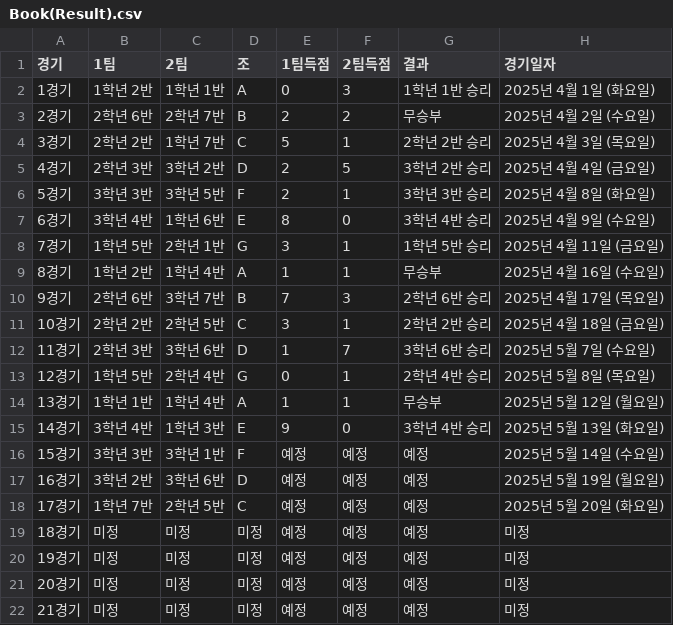
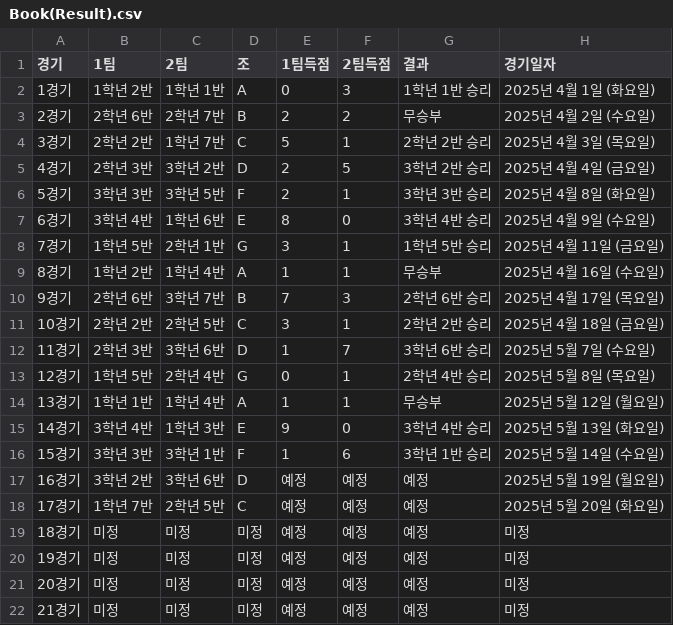
Before and after one commit to ROSTIG-NOX3N/ChangeCup, a CSV file: Book(Result).csv, drawn as a sheet.

Commit message:
Update Book(Result).csv

```diff
--- a/Book(Result).csv
+++ b/Book(Result).csv
@@ -15,3 +15,3 @@
 14경기,3학년 4반,1학년 3반,E,9,0,3학년 4반 승리,2025년 5월 13일 (화요일)
-15경기,3학년 3반,3학년 1반,F,예정,예정,예정,2025년 5월 14일 (수요일)
+15경기,3학년 3반,3학년 1반,F,1,6,3학년 1반 승리,2025년 5월 14일 (수요일)
 16경기,3학년 2반,3학년 6반,D,예정,예정,예정,2025년 5월 19일 (월요일)
```
